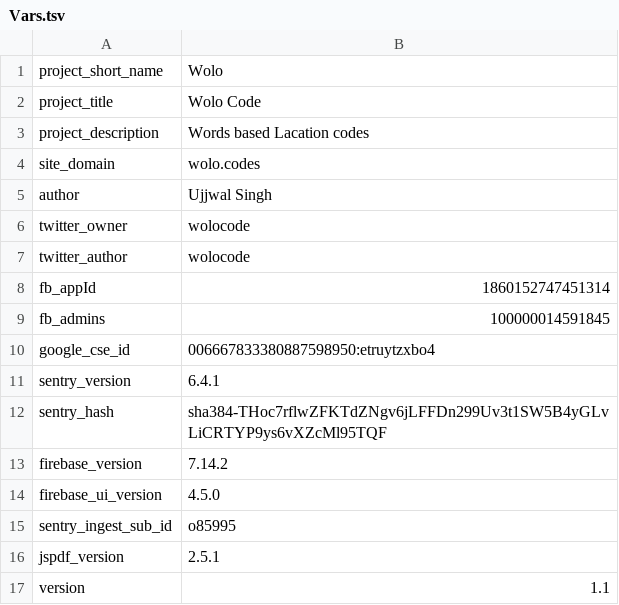
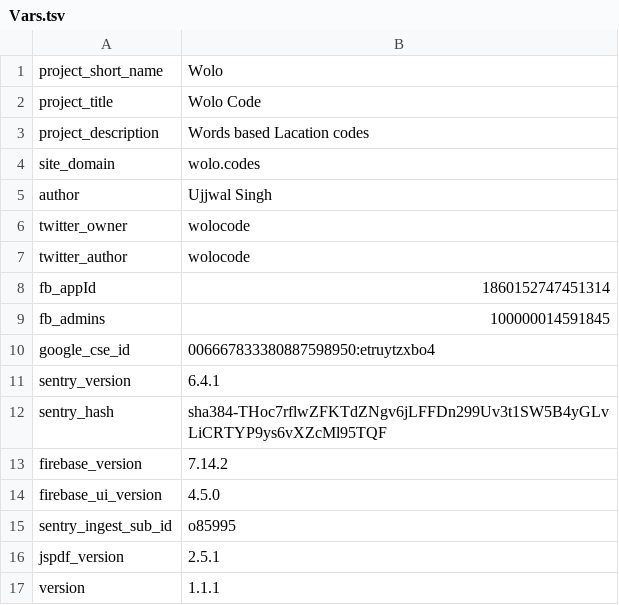
Before and after one commit to wolo-code/web-app, a TSV file: Root/Config/Vars.tsv, drawn as a sheet.

```diff
--- a/Root/Config/Vars.tsv
+++ b/Root/Config/Vars.tsv
@@ -16,2 +16,2 @@ sentry_ingest_sub_id	o85995
 jspdf_version	2.5.1
-version	1.1
+version	1.1.1
```
Also changed, not shown: 2 other files.
